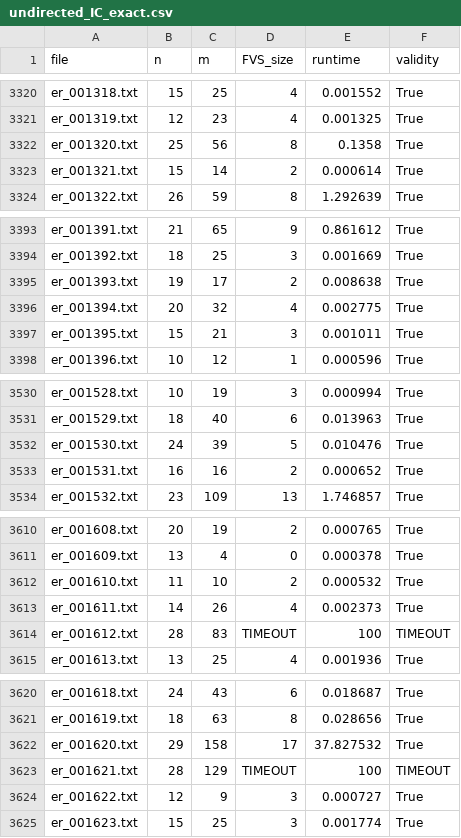
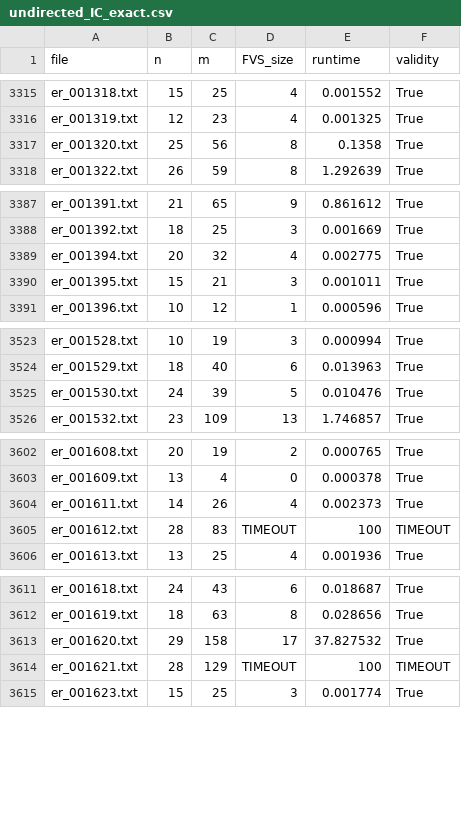
Before and after one commit to TAR2003/Feedback_Vertex_Set_Problem_Algorithm_Project_4-2, a CSV file: results/undirected_IC_exact.csv, drawn as a sheet; only a part is shown, gaps mark what is left out; the diff covers the shown part only.

```diff
--- a/results/undirected_IC_exact.csv
+++ b/results/undirected_IC_exact.csv
@@ -3322,3 +3317,2 @@ er_001319.txt,12,23,4,0.001325,True
 er_001320.txt,25,56,8,0.1358,True
-er_001321.txt,15,14,2,0.000614,True
 er_001322.txt,26,59,8,1.292639,True
@@ -3394,3 +3388,2 @@ er_001391.txt,21,65,9,0.861612,True
 er_001392.txt,18,25,3,0.001669,True
-er_001393.txt,19,17,2,0.008638,True
 er_001394.txt,20,32,4,0.002775,True
@@ -3532,3 +3525,2 @@ er_001529.txt,18,40,6,0.013963,True
 er_001530.txt,24,39,5,0.010476,True
-er_001531.txt,16,16,2,0.000652,True
 er_001532.txt,23,109,13,1.746857,True
@@ -3611,3 +3603,2 @@ er_001608.txt,20,19,2,0.000765,True
 er_001609.txt,13,4,0,0.000378,True
-er_001610.txt,11,10,2,0.000532,True
 er_001611.txt,14,26,4,0.002373,True
@@ -3623,3 +3614,2 @@ er_001620.txt,29,158,17,37.827532,True
 er_001621.txt,28,129,TIMEOUT,100,TIMEOUT
-er_001622.txt,12,9,3,0.000727,True
 er_001623.txt,15,25,3,0.001774,True
```
Also changed, not shown: 7 removed rows elsewhere in this file, results/directed_IC_exact.csv.
